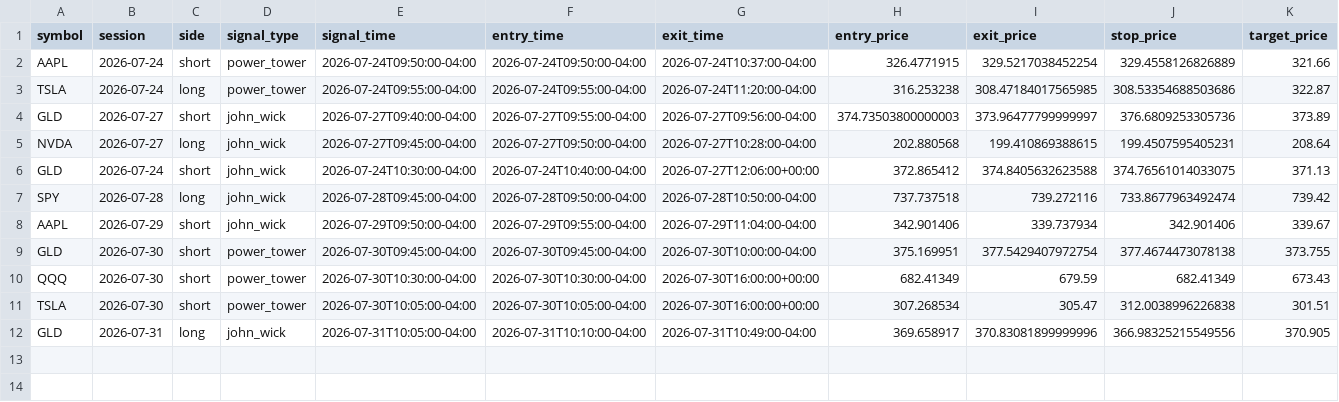
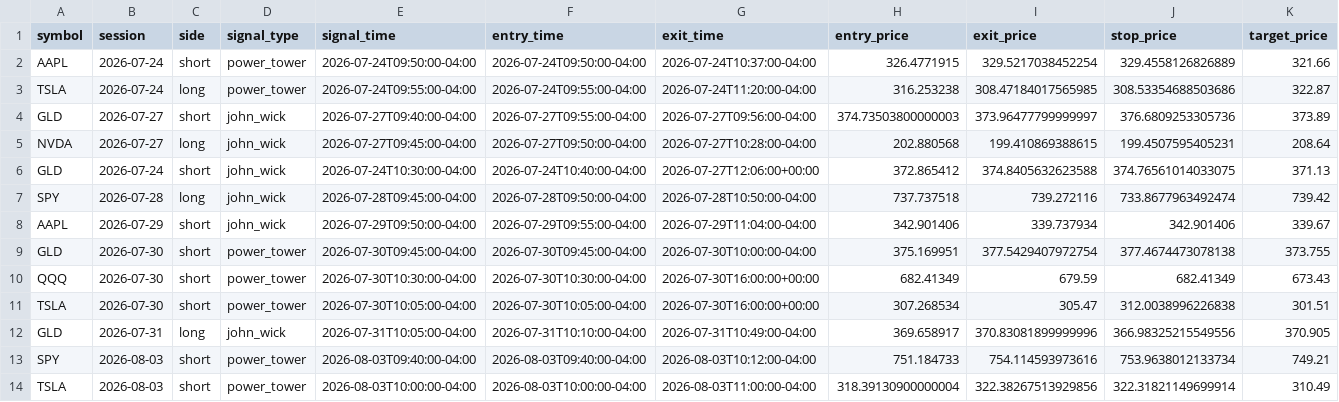
Before and after one commit to ksanta-bit/pattern-scout-eth, a CSV file: docs/stocks/trades.csv, drawn as a sheet; only a part is shown; rows hold the shown columns only; the diff names each change by its address in the sheet, - before the commit and + after, or states it on an @@ line.

```diff
--- a/docs/stocks/trades.csv
+++ b/docs/stocks/trades.csv
+row 13: SPY | 2026-08-03 | short | power_tower | 2026-08-03T09:40:00-04:00 | 2026-08-03T09:40:00-04:00 | 2026-08-03T10:12:00-04:00 | 751.184733 | 754.114593973616 | 753.9638012133734 | 749.21
+row 14: TSLA | 2026-08-03 | short | power_tower | 2026-08-03T10:00:00-04:00 | 2026-08-03T10:00:00-04:00 | 2026-08-03T11:00:00-04:00 | 318.39130900000004 | 322.38267513929856 | 322.31821149699914 | 310.49
```
Also changed, not shown: docs/stocks/equity_curve.csv, 4 other files.
